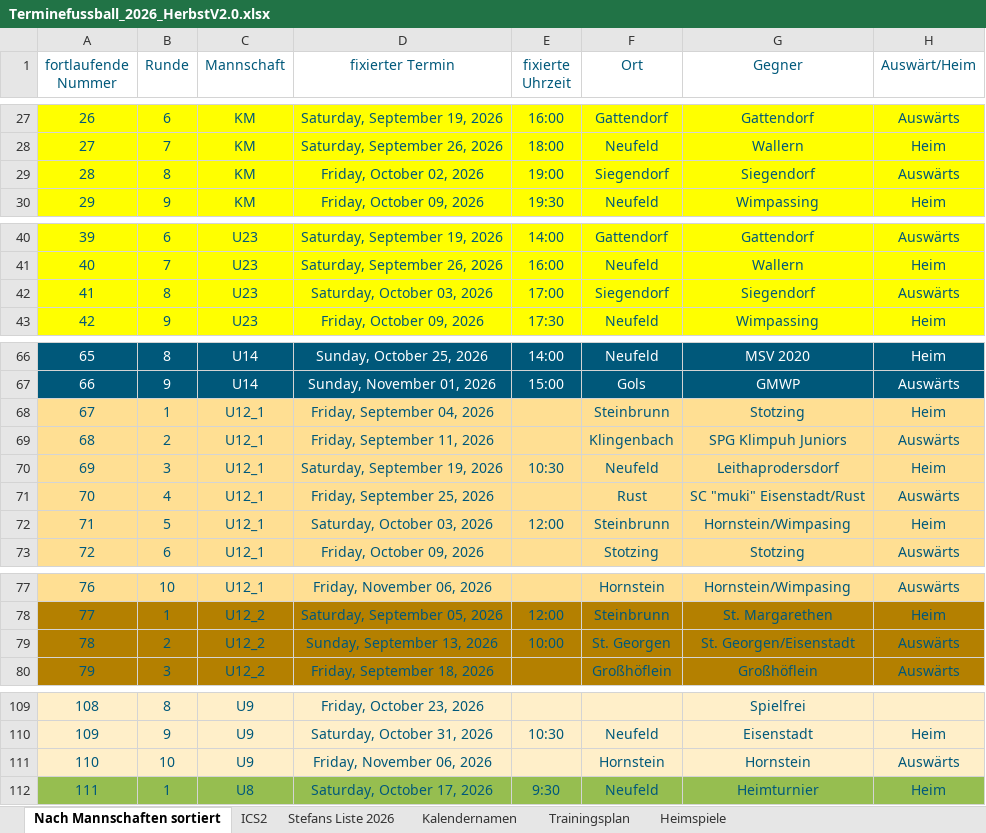
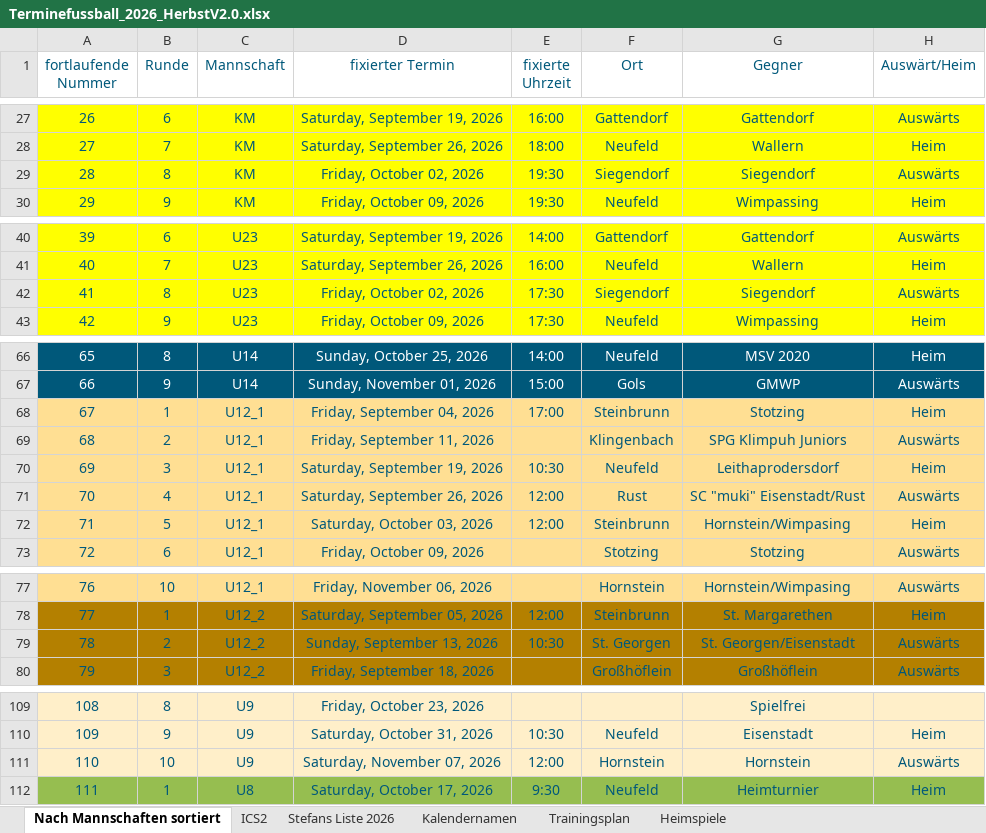
Before and after one commit to dtb-asv/asv-neufeld, an Excel workbook: Excel2/Terminefussball_2026_HerbstV2.0.xlsx, sheet Nach Mannschaften sortiert, drawn as a sheet; only a part is shown, gaps mark what is left out; values as stored, in another font and other column widths than the file's, no borders; the diff names each change by its address in the sheet, - before the commit and + after, or states it on an @@ line.

```diff
--- a/Excel2/Terminefussball_2026_HerbstV2.0.xlsx (sheet Nach Mannschaften sortiert)
+++ b/Excel2/Terminefussball_2026_HerbstV2.0.xlsx (sheet Nach Mannschaften sortiert)
-E29 (fixierte Uhrzeit): 19:00
+E29 (fixierte Uhrzeit): 19:30
-D42 (fixierter Termin): Saturday, October 03, 2026
+D42 (fixierter Termin): Friday, October 02, 2026
-E42 (fixierte Uhrzeit): 17:00
+E42 (fixierte Uhrzeit): 17:30
-E68 (fixierte Uhrzeit): (empty)
+E68 (fixierte Uhrzeit): 17:00
-D71 (fixierter Termin): Friday, September 25, 2026
+D71 (fixierter Termin): Saturday, September 26, 2026
-E71 (fixierte Uhrzeit): (empty)
+E71 (fixierte Uhrzeit): 12:00
-E79 (fixierte Uhrzeit): 10:00
+E79 (fixierte Uhrzeit): 10:30
-D111 (fixierter Termin): Friday, November 06, 2026
+D111 (fixierter Termin): Saturday, November 07, 2026
-E111 (fixierte Uhrzeit): (empty)
+E111 (fixierte Uhrzeit): 12:00
```
Also changed, not shown: sheet ICS2, sheet Heimspiele, sheet Stefans Liste 2026, formulas that keep their value, hidden cells, 9 other files.
